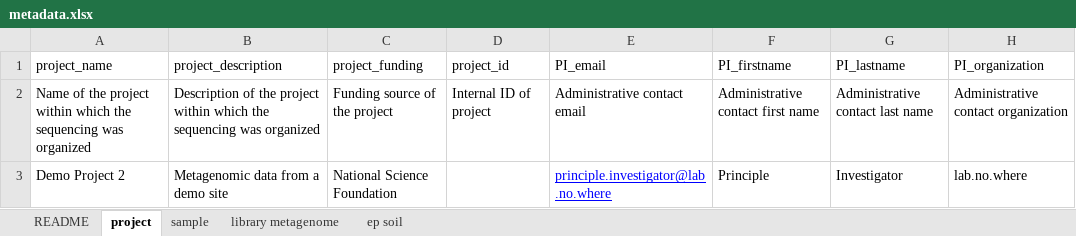
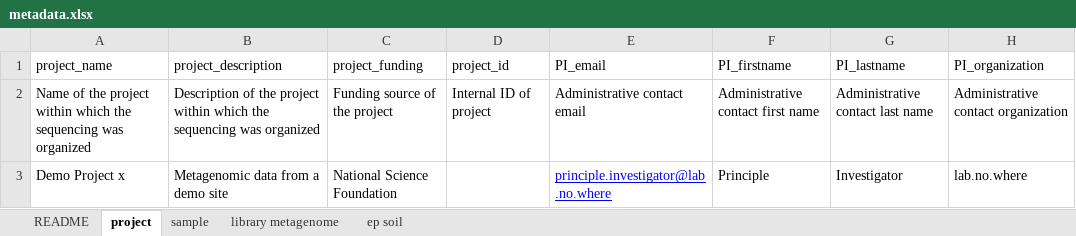
Before and after one commit to MG-RAST/MG-RAST-Tools, an Excel workbook: examples/sop/data/metadata.xlsx, sheet project, drawn as a sheet; only a part is shown; values as stored, in another font and other column widths than the file's, no borders; the diff names each change by its address in the sheet, - before the commit and + after, or states it on an @@ line.

Commit message:
name change

```diff
--- a/examples/sop/data/metadata.xlsx (sheet project)
+++ b/examples/sop/data/metadata.xlsx (sheet project)
-A3 (project_name): Demo Project 2
+A3 (project_name): Demo Project x
```
